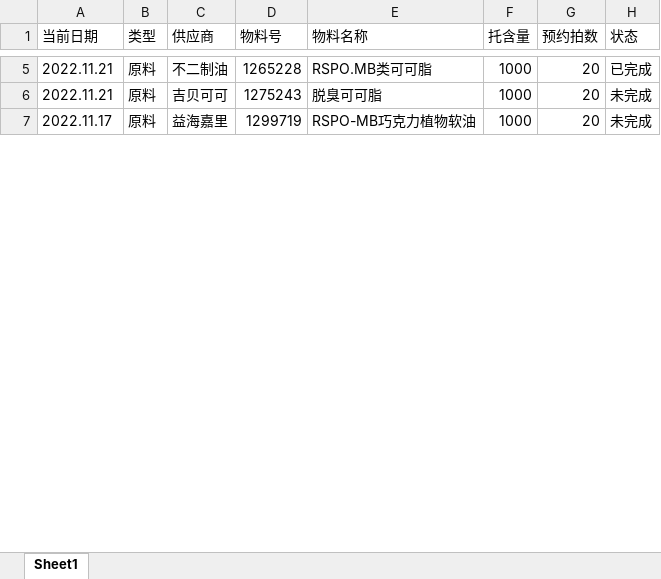
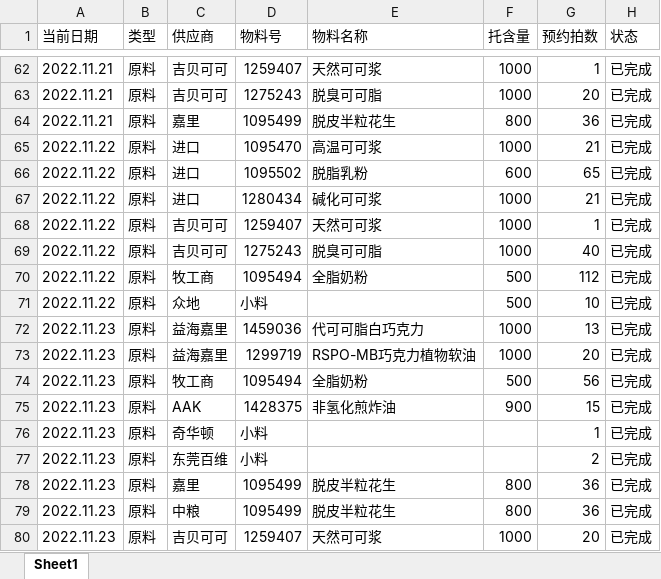
Before and after one commit to yellow369/nuxt-express-visualization, an Excel workbook: upload/order.xlsx, sheet Sheet1, drawn as a sheet; only a part is shown, gaps mark what is left out; values as stored, in another font and other column widths than the file's, no borders; addresses are those after the commit; the diff covers the shown part only; the diff names each change by its address in the sheet, - before the commit and + after, or states it on an @@ line.

```diff
--- a/upload/order.xlsx (sheet Sheet1)
+++ b/upload/order.xlsx (sheet Sheet1)
-C62 (供应商): 不二制油
+C62 (供应商): 吉贝可可
-D62 (物料号): 1265228
+D62 (物料号): 1259407
-E62 (物料名称): RSPO.MB类可可脂
+E62 (物料名称): 天然可可浆
-G62 (预约拍数): 20
+G62 (预约拍数): 1
-H63 (状态): 未完成
+H63 (状态): 已完成
+row 64: 2022.11.21 | 原料 | 嘉里 | 1095499 | 脱皮半粒花生 | 800 | 36 | 已完成
+row 65: 2022.11.22 | 原料 | 进口 | 1095470 | 高温可可浆 | 1000 | 21 | 已完成
+row 66: 2022.11.22 | 原料 | 进口 | 1095502 | 脱脂乳粉 | 600 | 65 | 已完成
+row 67: 2022.11.22 | 原料 | 进口 | 1280434 | 碱化可可浆 | 1000 | 21 | 已完成
+row 68: 2022.11.22 | 原料 | 吉贝可可 | 1259407 | 天然可可浆 | 1000 | 1 | 已完成
+row 69: 2022.11.22 | 原料 | 吉贝可可 | 1275243 | 脱臭可可脂 | 1000 | 40 | 已完成
+row 70: 2022.11.22 | 原料 | 牧工商 | 1095494 | 全脂奶粉 | 500 | 112 | 已完成
+row 71: 2022.11.22 | 原料 | 众地 | 小料 |  | 500 | 10 | 已完成
+row 72: 2022.11.23 | 原料 | 益海嘉里 | 1459036 | 代可可脂白巧克力 | 1000 | 13 | 已完成
-A73 (当前日期): 2022.11.17
+A73 (当前日期): 2022.11.23
-H73 (状态): 未完成
+H73 (状态): 已完成
+row 74: 2022.11.23 | 原料 | 牧工商 | 1095494 | 全脂奶粉 | 500 | 56 | 已完成
+row 75: 2022.11.23 | 原料 | AAK | 1428375 | 非氢化煎炸油 | 900 | 15 | 已完成
+row 76: 2022.11.23 | 原料 | 奇华顿 | 小料 |  |  | 1 | 已完成
+row 77: 2022.11.23 | 原料 | 东莞百维 | 小料 |  |  | 2 | 已完成
+row 78: 2022.11.23 | 原料 | 嘉里 | 1095499 | 脱皮半粒花生 | 800 | 36 | 已完成
+row 79: 2022.11.23 | 原料 | 中粮 | 1095499 | 脱皮半粒花生 | 800 | 36 | 已完成
+row 80: 2022.11.23 | 原料 | 吉贝可可 | 1259407 | 天然可可浆 | 1000 | 20 | 已完成
```
Also changed, not shown: 226 added rows, 1 removed row and 11 edited cells elsewhere in this sheet, 12 other files.
